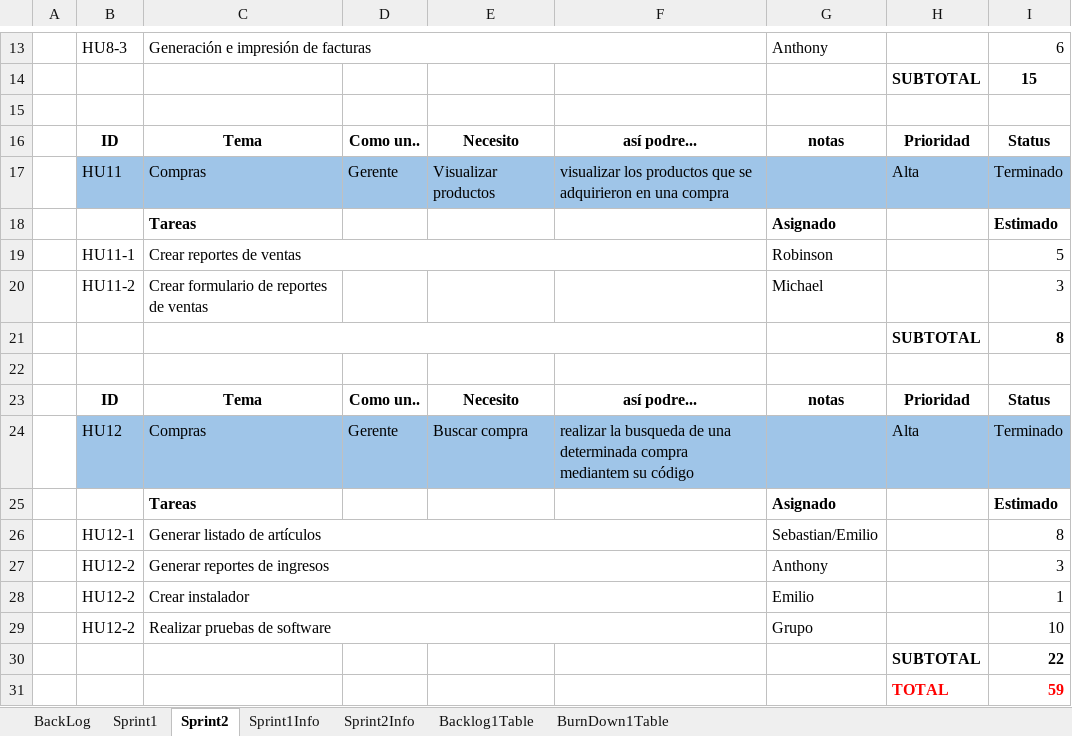
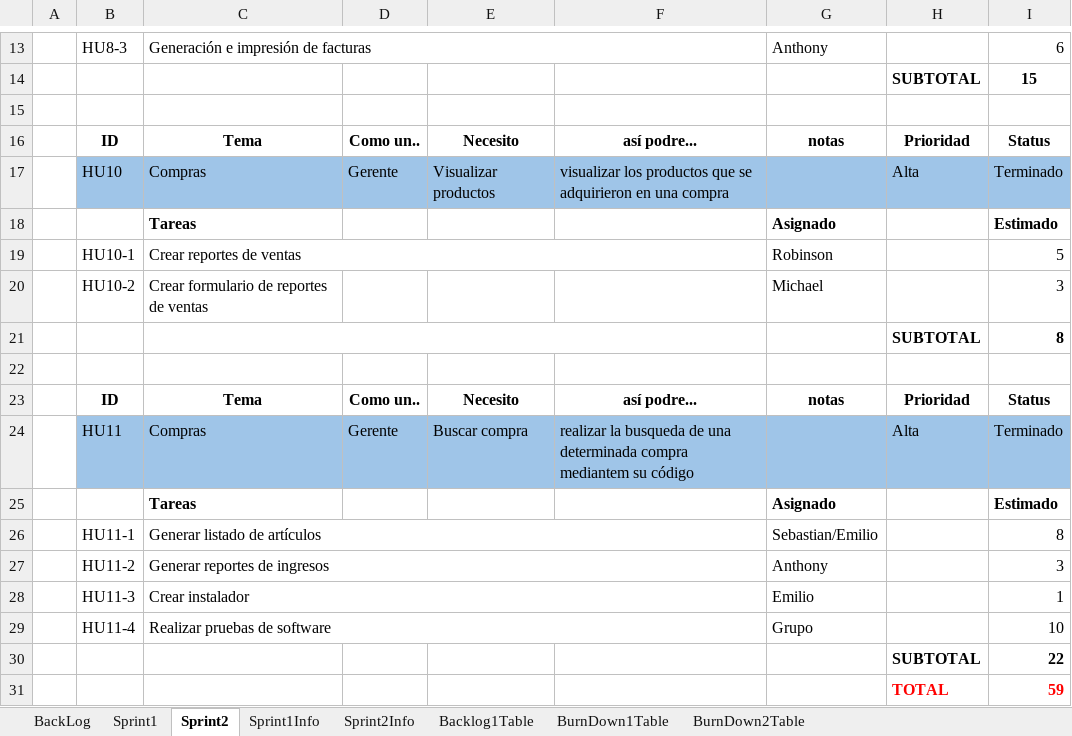
Before and after one commit to sebastiandavidfalconi/proyectometodologia7342, an Excel workbook: Excel-Burndown-Chart-Template.xlsx, sheet Sprint2, drawn as a sheet; only a part is shown, gaps mark what is left out; values as stored, in another font and other column widths than the file's, no borders; the diff names each change by its address in the sheet, - before the commit and + after, or states it on an @@ line.

```diff
--- a/Excel-Burndown-Chart-Template.xlsx (sheet Sprint2)
+++ b/Excel-Burndown-Chart-Template.xlsx (sheet Sprint2)
+sheet tab: BurnDown2Table
-B17: HU11
+B17: HU10
-B19: HU11-1
+B19: HU10-1
-B20: HU11-2
+B20: HU10-2
-B24: HU12
+B24: HU11
-B26: HU12-1
+B26: HU11-1
-B27: HU12-2
+B27: HU11-2
-B28: HU12-2
+B28: HU11-3
-B29: HU12-2
+B29: HU11-4
```
Also changed, not shown: sheet BurnDown1Table, sheet Backlog1Table, charts or pictures.
